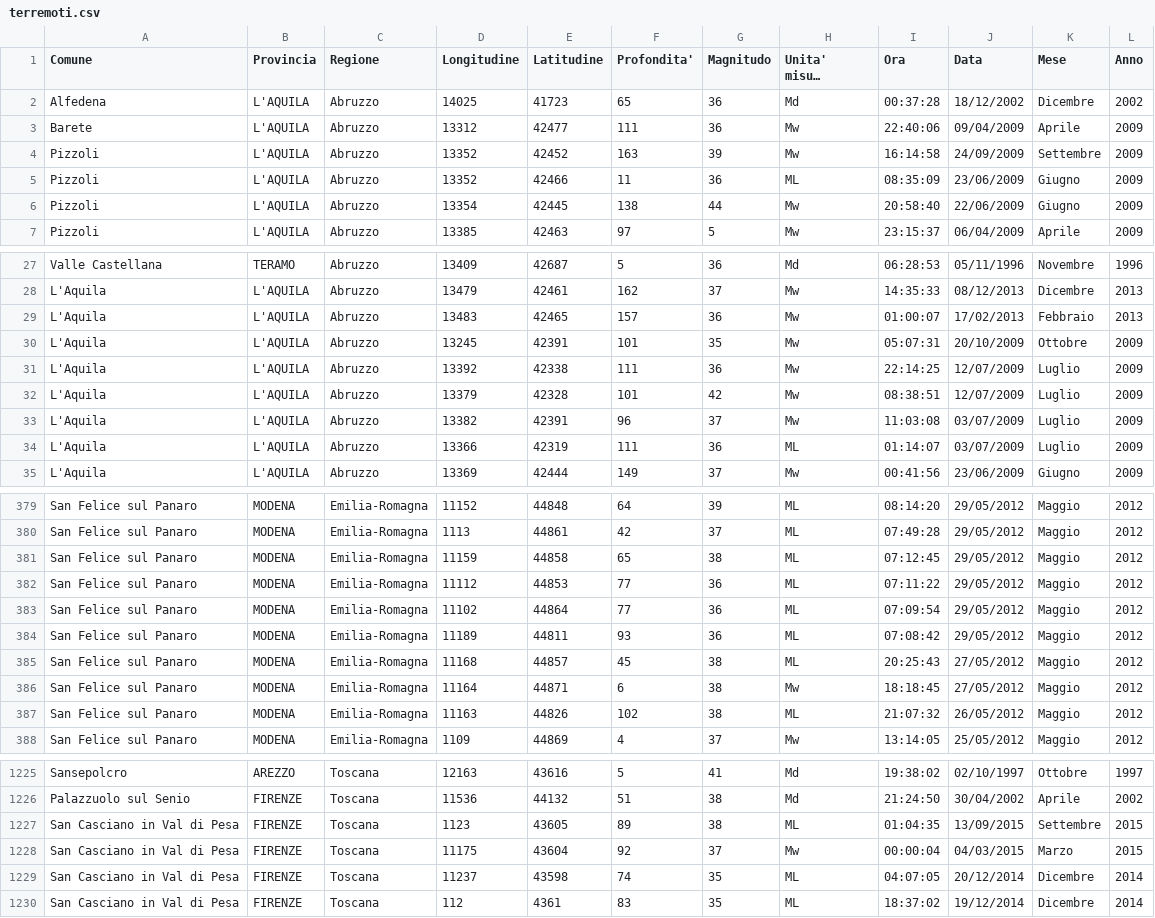
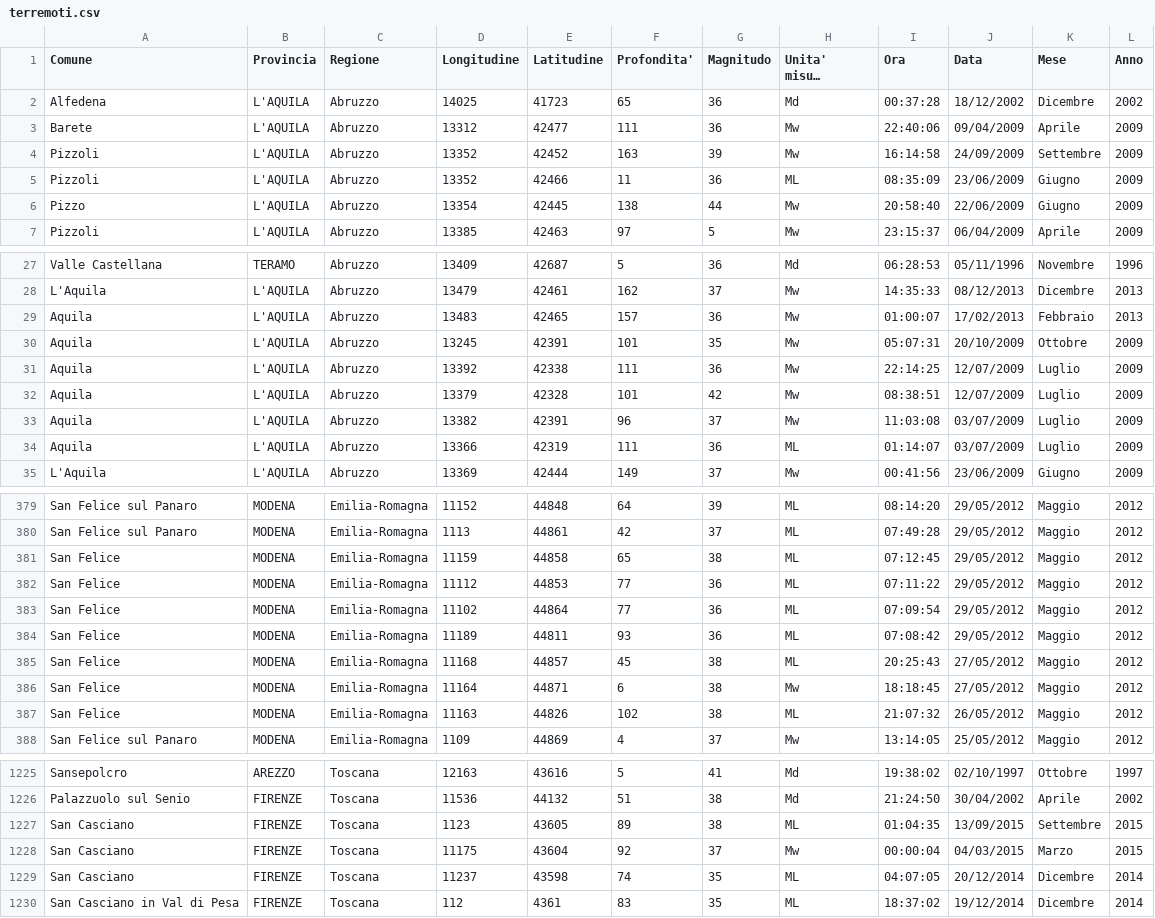
Before and after one commit to isislab-unisa/syntactical-errors-detection, a CSV file: terremoti.csv, drawn as a sheet; only a part is shown, gaps mark what is left out; long unchanged cells end in …; the diff covers the shown part only.

```diff
--- a/terremoti.csv
+++ b/terremoti.csv
@@ -5,3 +5,3 @@ Pizzoli;L'AQUILA;Abruzzo;13352;42452;163;39;Mw;16:14:58;24/09/2009;Settembre;200
 Pizzoli;L'AQUILA;Abruzzo;13352;42466;11;36;ML;08:35:09;23/06/2009;Giugno;2009
-Pizzoli;L'AQUILA;Abruzzo;13354;42445;138;44;Mw;20:58:40;22/06/2009;Giugno;2009
+Pizzo;L'AQUILA;Abruzzo;13354;42445;138;44;Mw;20:58:40;22/06/2009;Giugno;2009
 Pizzoli;L'AQUILA;Abruzzo;13385;42463;97;5;Mw;23:15:37;06/04/2009;Aprile;2009
@@ -28,8 +28,8 @@ Valle Castellana;TERAMO;Abruzzo;13409;42687;5;36;Md;06:28:53;05/11/1996;Novembre
 L'Aquila;L'AQUILA;Abruzzo;13479;42461;162;37;Mw;14:35:33;08/12/2013;Dicembre;2013
-L'Aquila;L'AQUILA;Abruzzo;13483;42465;157;36;Mw;01:00:07;17/02/2013;Febbraio;2013
-L'Aquila;L'AQUILA;Abruzzo;13245;42391;101;35;Mw;05:07:31;20/10/2009;Ottobre;2009
-L'Aquila;L'AQUILA;Abruzzo;13392;42338;111;36;Mw;22:14:25;12/07/2009;Luglio;2009
-L'Aquila;L'AQUILA;Abruzzo;13379;42328;101;42;Mw;08:38:51;12/07/2009;Luglio;2009
-L'Aquila;L'AQUILA;Abruzzo;13382;42391;96;37;Mw;11:03:08;03/07/2009;Luglio;2009
-L'Aquila;L'AQUILA;Abruzzo;13366;42319;111;36;ML;01:14:07;03/07/2009;Luglio;2009
+Aquila;L'AQUILA;Abruzzo;13483;42465;157;36;Mw;01:00:07;17/02/2013;Febbraio;2013
+Aquila;L'AQUILA;Abruzzo;13245;42391;101;35;Mw;05:07:31;20/10/2009;Ottobre;2009
+Aquila;L'AQUILA;Abruzzo;13392;42338;111;36;Mw;22:14:25;12/07/2009;Luglio;2009
+Aquila;L'AQUILA;Abruzzo;13379;42328;101;42;Mw;08:38:51;12/07/2009;Luglio;2009
+Aquila;L'AQUILA;Abruzzo;13382;42391;96;37;Mw;11:03:08;03/07/2009;Luglio;2009
+Aquila;L'AQUILA;Abruzzo;13366;42319;111;36;ML;01:14:07;03/07/2009;Luglio;2009
 L'Aquila;L'AQUILA;Abruzzo;13369;42444;149;37;Mw;00:41:56;23/06/2009;Giugno;2009
@@ -380,9 +380,9 @@ San Felice sul Panaro;MODENA;Emilia-Romagna;11152;44848;64;39;ML;08:14:20;29/05/
 San Felice sul Panaro;MODENA;Emilia-Romagna;1113;44861;42;37;ML;07:49:28;29/05/2012;Maggio;2012
-San Felice sul Panaro;MODENA;Emilia-Romagna;11159;44858;65;38;ML;07:12:45;29/05/2012;Maggio;2012
-San Felice sul Panaro;MODENA;Emilia-Romagna;11112;44853;77;36;ML;07:11:22;29/05/2012;Maggio;2012
-San Felice sul Panaro;MODENA;Emilia-Romagna;11102;44864;77;36;ML;07:09:54;29/05/2012;Maggio;2012
-San Felice sul Panaro;MODENA;Emilia-Romagna;11189;44811;93;36;ML;07:08:42;29/05/2012;Maggio;2012
-San Felice sul Panaro;MODENA;Emilia-Romagna;11168;44857;45;38;ML;20:25:43;27/05/2012;Maggio;2012
-San Felice sul Panaro;MODENA;Emilia-Romagna;11164;44871;6;38;Mw;18:18:45;27/05/2012;Maggio;2012
-San Felice sul Panaro;MODENA;Emilia-Romagna;11163;44826;102;38;ML;21:07:32;26/05/2012;Maggio;2012
+San Felice;MODENA;Emilia-Romagna;11159;44858;65;38;ML;07:12:45;29/05/2012;Maggio;2012
+San Felice;MODENA;Emilia-Romagna;11112;44853;77;36;ML;07:11:22;29/05/2012;Maggio;2012
+San Felice;MODENA;Emilia-Romagna;11102;44864;77;36;ML;07:09:54;29/05/2012;Maggio;2012
+San Felice;MODENA;Emilia-Romagna;11189;44811;93;36;ML;07:08:42;29/05/2012;Maggio;2012
+San Felice;MODENA;Emilia-Romagna;11168;44857;45;38;ML;20:25:43;27/05/2012;Maggio;2012
+San Felice;MODENA;Emilia-Romagna;11164;44871;6;38;Mw;18:18:45;27/05/2012;Maggio;2012
+San Felice;MODENA;Emilia-Romagna;11163;44826;102;38;ML;21:07:32;26/05/2012;Maggio;2012
 San Felice sul Panaro;MODENA;Emilia-Romagna;1109;44869;4;37;Mw;13:14:05;25/05/2012;Maggio;2012
@@ -1226,5 +1226,5 @@ Sansepolcro;AREZZO;Toscana;12163;43616;5;41;Md;19:38:02;02/10/1997;Ottobre;1997
 Palazzuolo sul Senio;FIRENZE;Toscana;11536;44132;51;38;Md;21:24:50;30/04/2002;Aprile;2002
-San Casciano in Val di Pesa;FIRENZE;Toscana;1123;43605;89;38;ML;01:04:35;13/09/2015;Settembre;2015
-San Casciano in Val di Pesa;FIRENZE;Toscana;11175;43604;92;37;Mw;00:00:04;04/03/2015;Marzo;2015
-San Casciano in Val di Pesa;FIRENZE;Toscana;11237;43598;74;35;ML;04:07:05;20/12/2014;Dicembre;2014
+San Casciano;FIRENZE;Toscana;1123;43605;89;38;ML;01:04:35;13/09/2015;Settembre;2015
+San Casciano;FIRENZE;Toscana;11175;43604;92;37;Mw;00:00:04;04/03/2015;Marzo;2015
+San Casciano;FIRENZE;Toscana;11237;43598;74;35;ML;04:07:05;20/12/2014;Dicembre;2014
 San Casciano in Val di Pesa;FIRENZE;Toscana;112;4361;83;35;ML;18:37:02;19/12/2014;Dicembre;2014
```
Also changed, not shown: 1 edited cell elsewhere in this file, 12 other files.
